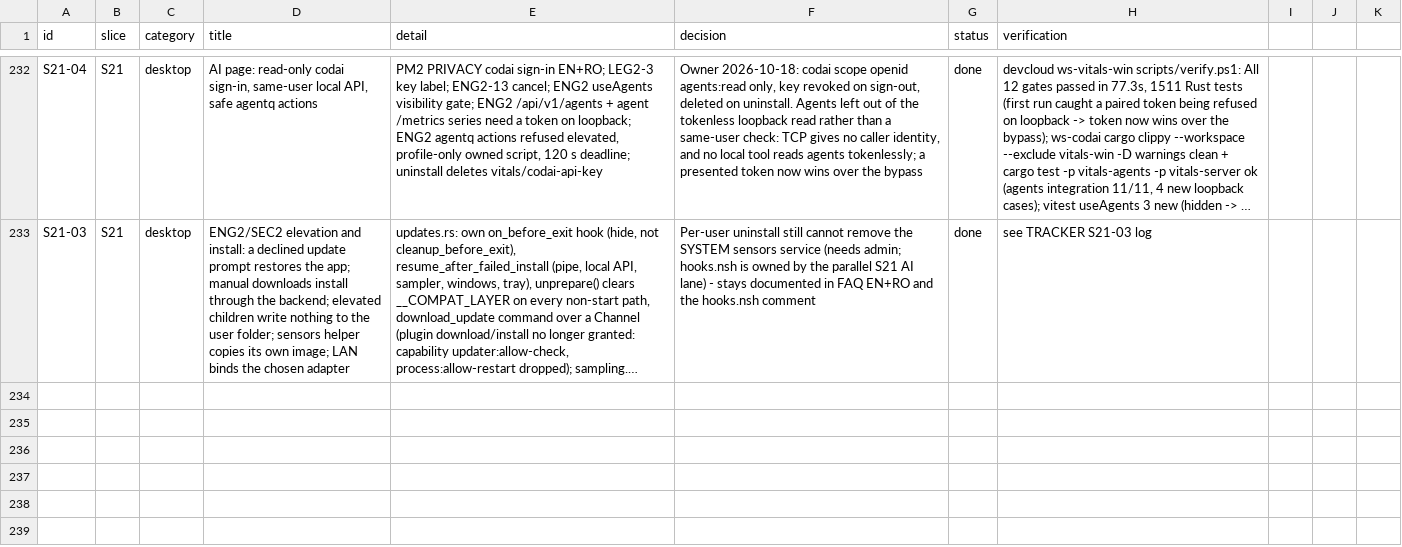
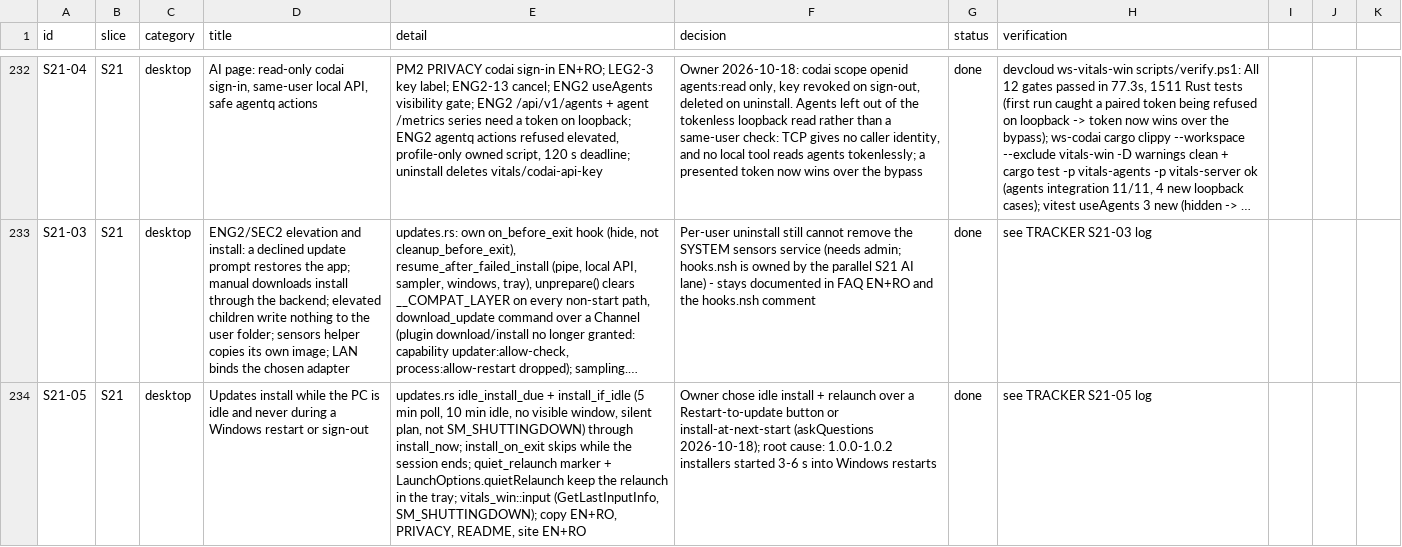
Before and after one commit to dragoscv/vitals, a CSV file: docs/tracker.csv, drawn as a sheet; only a part is shown, gaps mark what is left out; long unchanged cells end in …; the diff names each change by its address in the sheet, - before the commit and + after, or states it on an @@ line.

Commit message:
fix(desktop): updates install while the pc is idle, never during a windows restart (s21-05)
Agent-Session: term-158328
Agent-Purpose: S21-05 updates install while idle

```diff
--- a/docs/tracker.csv
+++ b/docs/tracker.csv
+row 234: S21-05 | S21 | desktop | Updates install while the PC is idle and never during a Windows restart or sign-out | updates.rs idle_install_due + install_if_idle (5 min poll, 10 min idle, no visible window, silent plan, not SM_SHUTTINGDOWN) through install_now; install_on_exit skips while the session ends; quiet_relaunch marker + LaunchOptions.quietRelaunch keep the relaunch in the tray; vitals_win::input (GetLastInputInfo, SM_SHUTTINGDOWN); copy EN+RO, PRIVACY, README, site EN+RO | Owner chose idle install + relaunch over a Restart-to-update button or install-at-next-start (askQuestions 2026-10-18); root cause: 1.0.0-1.0.2 installers started 3-6 s into Windows restarts | done | see TRACKER S21-05 log
```
Also changed, not shown: 16 other files.
